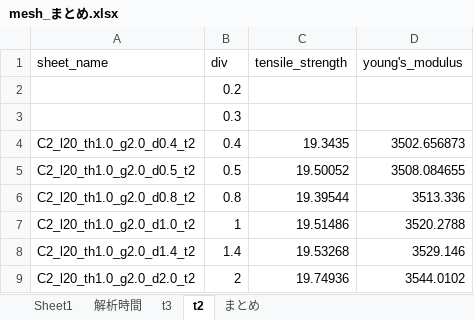
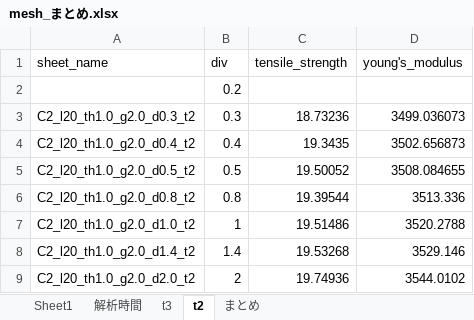
Before and after one commit to jay0423/ansys-management, an Excel workbook: CFRP2本_lap=20/thickness=1.0/gap=2.0/mesh_まとめ.xlsx, sheet t2, drawn as a sheet; values as stored, in another font and other column widths than the file's, no borders; charts and pictures not drawn; removed rows and columns are numbered as before the commit, all else as after; the diff names each change by its address in the sheet, - before the commit and + after, or states it on an @@ line.

```diff
--- a/CFRP2本_lap=20/thickness=1.0/gap=2.0/mesh_まとめ.xlsx (sheet t2)
+++ b/CFRP2本_lap=20/thickness=1.0/gap=2.0/mesh_まとめ.xlsx (sheet t2)
-row 3:  | 0.3
+row 3: C2_l20_th1.0_g2.0_d0.3_t2 | 0.3 | 18.73236 | 3499.036073
```
Also changed, not shown: sheet 解析時間, charts or pictures, CFRP2本_lap=20/thickness=1.0/gap=2.0/mesh_t2.xlsx, path.xlsx, 6 other files.
